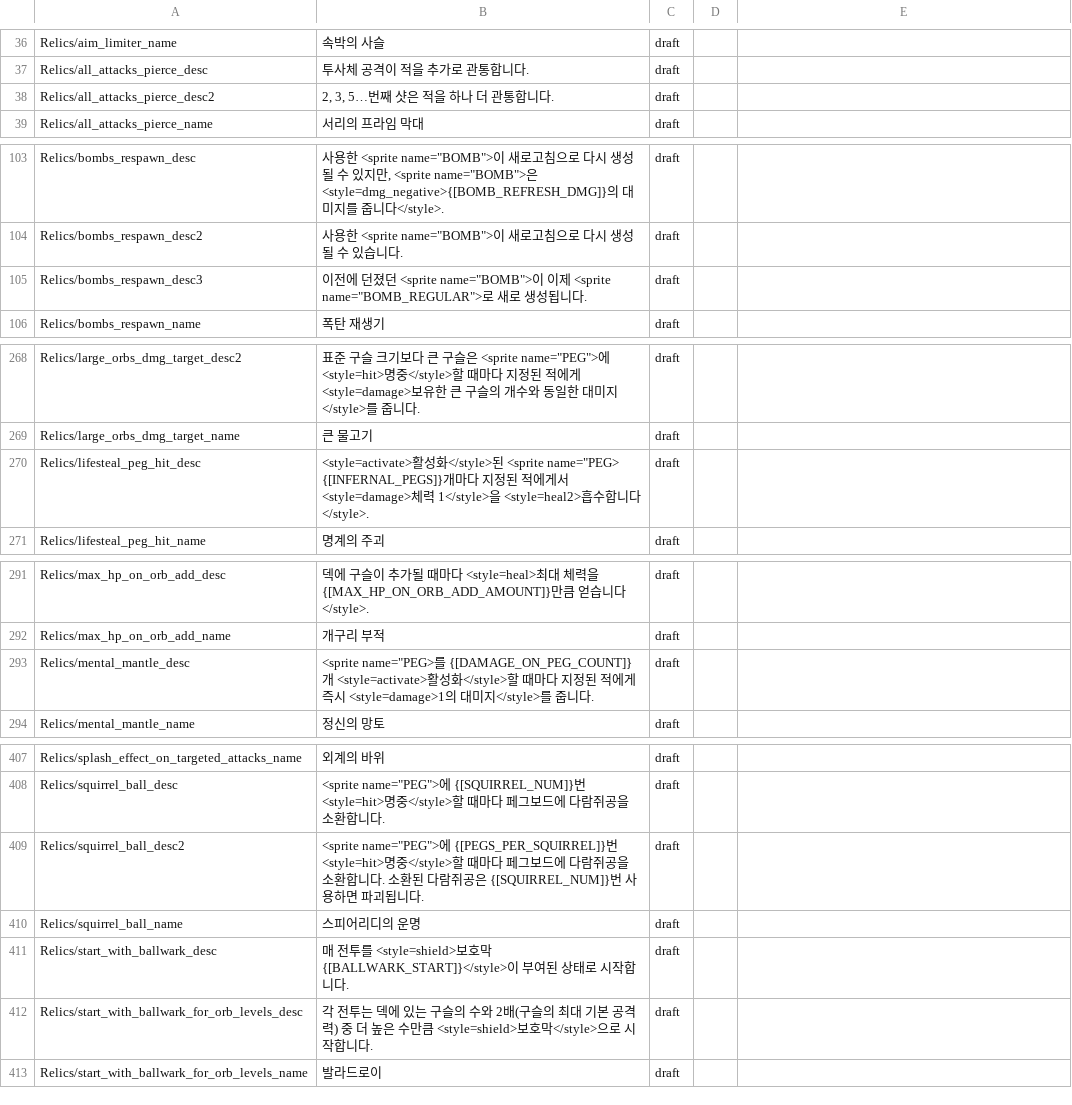
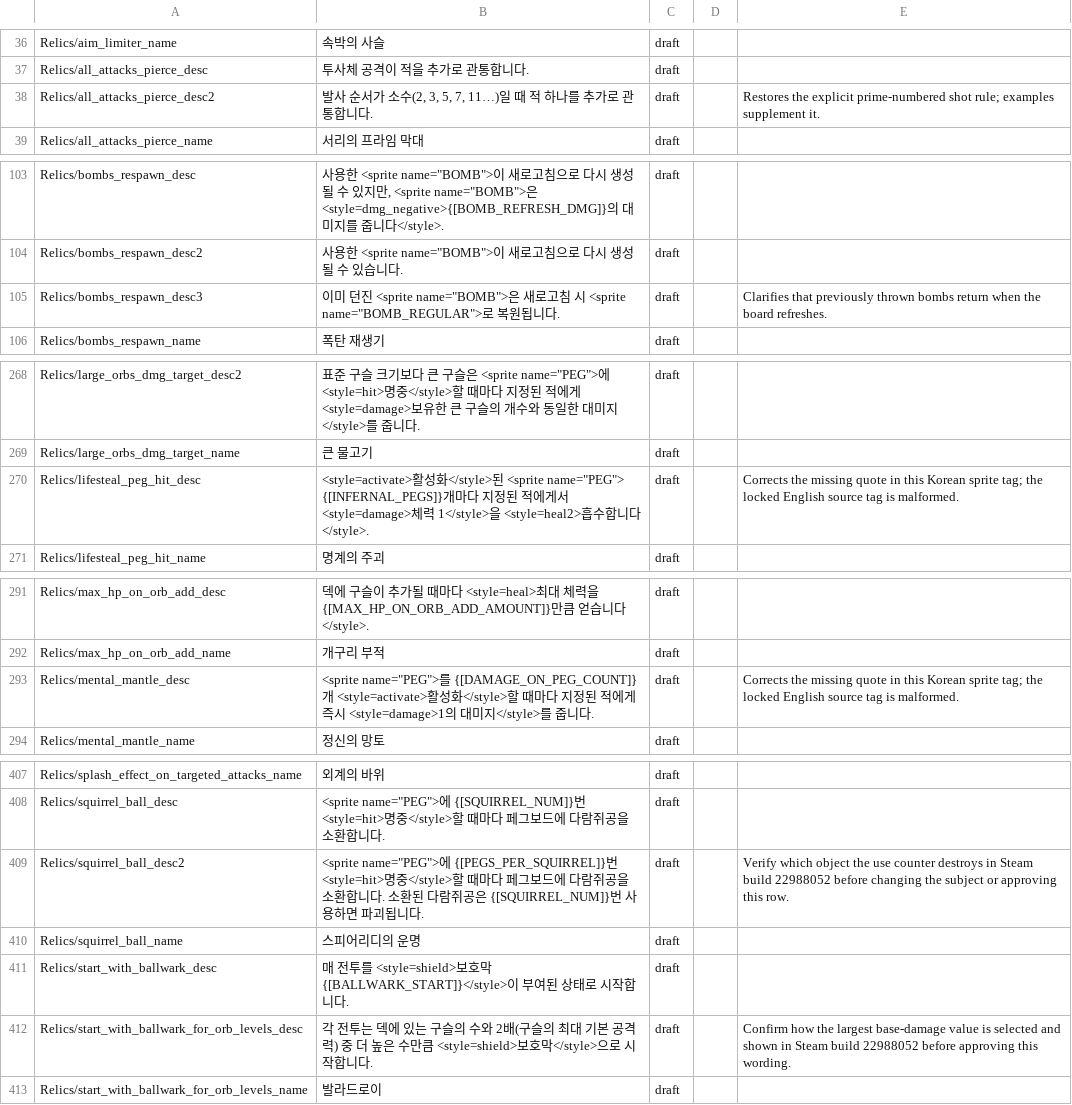
Before and after one commit to PiesP/peglin-korean-revised, a CSV file: translation/terms/relics.csv, drawn as a sheet; only a part is shown, gaps mark what is left out.

Commit message:
fix(translations): clarify source-locked descriptions

```diff
--- a/translation/terms/relics.csv
+++ b/translation/terms/relics.csv
@@ -37,3 +37,3 @@ Relics/aim_limiter_name,속박의 사슬,draft,,
 Relics/all_attacks_pierce_desc,투사체 공격이 적을 추가로 관통합니다.,draft,,
-Relics/all_attacks_pierce_desc2,"2, 3, 5…번째 샷은 적을 하나 더 관통합니다.",draft,,
+Relics/all_attacks_pierce_desc2,"발사 순서가 소수(2, 3, 5, 7, 11…)일 때 적 하나를 추가로 관통합니다.",draft,,Restores the explicit prime-numbered shot rule; examples supplement it.
 Relics/all_attacks_pierce_name,서리의 프라임 막대,draft,,
@@ -105,3 +105,3 @@ Relics/bombs_respawn_desc,"사용한 <sprite name=""BOMB"">이 새로고침으
 Relics/bombs_respawn_desc2,"사용한 <sprite name=""BOMB"">이 새로고침으로 다시 생성될 수 있습니다.",draft,,
-Relics/bombs_respawn_desc3,"이전에 던졌던 <sprite name=""BOMB"">이 이제 <sprite name=""BOMB_REGULAR"">로 새로 생성됩니다.",draft,,
+Relics/bombs_respawn_desc3,"이미 던진 <sprite name=""BOMB"">은 새로고침 시 <sprite name=""BOMB_REGULAR"">로 복원됩니다.",draft,,Clarifies that previously thrown bombs return when the board refreshes.
 Relics/bombs_respawn_name,폭탄 재생기,draft,,
@@ -271,3 +271,3 @@ Relics/large_orbs_dmg_target_desc2,"표준 구슬 크기보다 큰 구슬은 <sp
 Relics/large_orbs_dmg_target_name,큰 물고기,draft,,
-Relics/lifesteal_peg_hit_desc,"<style=activate>활성화</style>된 <sprite name=""PEG> {[INFERNAL_PEGS]}개마다 지정된 적에게서 <style=damage>체력 1</style>을 <style=heal2>흡수합니다</style>.",draft,,
+Relics/lifesteal_peg_hit_desc,"<style=activate>활성화</style>된 <sprite name=""PEG""> {[INFERNAL_PEGS]}개마다 지정된 적에게서 <style=damage>체력 1</style>을 <style=heal2>흡수합니다</style>.",draft,,Corrects the missing quote in this Korean sprite tag; the locked English source tag is malformed.
 Relics/lifesteal_peg_hit_name,명계의 주괴,draft,,
@@ -294,3 +294,3 @@ Relics/max_hp_on_orb_add_desc,덱에 구슬이 추가될 때마다 <style=heal>
 Relics/max_hp_on_orb_add_name,개구리 부적,draft,,
-Relics/mental_mantle_desc,"<sprite name=""PEG>를 {[DAMAGE_ON_PEG_COUNT]}개 <style=activate>활성화</style>할 때마다 지정된 적에게 즉시 <style=damage>1의 대미지</style>를 줍니다.",draft,,
+Relics/mental_mantle_desc,"<sprite name=""PEG"">를 {[DAMAGE_ON_PEG_COUNT]}개 <style=activate>활성화</style>할 때마다 지정된 적에게 즉시 <style=damage>1의 대미지</style>를 줍니다.",draft,,Corrects the missing quote in this Korean sprite tag; the locked English source tag is malformed.
 Relics/mental_mantle_name,정신의 망토,draft,,
@@ -410,6 +410,6 @@ Relics/splash_effect_on_targeted_attacks_name,외계의 바위,draft,,
 Relics/squirrel_ball_desc,"<sprite name=""PEG"">에 {[SQUIRREL_NUM]}번 <style=hit>명중</style>할 때마다 페그보드에 다람쥐공을 소환합니다.",draft,,
-Relics/squirrel_ball_desc2,"<sprite name=""PEG"">에 {[PEGS_PER_SQUIRREL]}번 <style=hit>명중</style>할 때마다 페그보드에 다람쥐공을 소환합니다. 소환된 다람쥐공은 {[SQUIRREL_NUM]}번 사용하면 파괴됩니다.",draft,,
+Relics/squirrel_ball_desc2,"<sprite name=""PEG"">에 {[PEGS_PER_SQUIRREL]}번 <style=hit>명중</style>할 때마다 페그보드에 다람쥐공을 소환합니다. 소환된 다람쥐공은 {[SQUIRREL_NUM]}번 사용하면 파괴됩니다.",draft,,Verify which object the use counter destroys in Steam build 22988052 before changing the subject or approving this row.
 Relics/squirrel_ball_name,스피어리디의 운명,draft,,
 Relics/start_with_ballwark_desc,매 전투를 <style=shield>보호막 {[BALLWARK_START]}</style>이 부여된 상태로 시작합니다.,draft,,
-Relics/start_with_ballwark_for_orb_levels_desc,각 전투는 덱에 있는 구슬의 수와 2배(구슬의 최대 기본 공격력) 중 더 높은 수만큼 <style=shield>보호막</style>으로 시작합니다.,draft,,
+Relics/start_with_ballwark_for_orb_levels_desc,각 전투는 덱에 있는 구슬의 수와 2배(구슬의 최대 기본 공격력) 중 더 높은 수만큼 <style=shield>보호막</style>으로 시작합니다.,draft,,Confirm how the largest base-damage value is selected and shown in Steam build 22988052 before approving this wording.
 Relics/start_with_ballwark_for_orb_levels_name,발라드로이,draft,,
```
Also changed, not shown: translation/terms/classes.csv, translation/terms/cruciball.csv, 4 other files.
